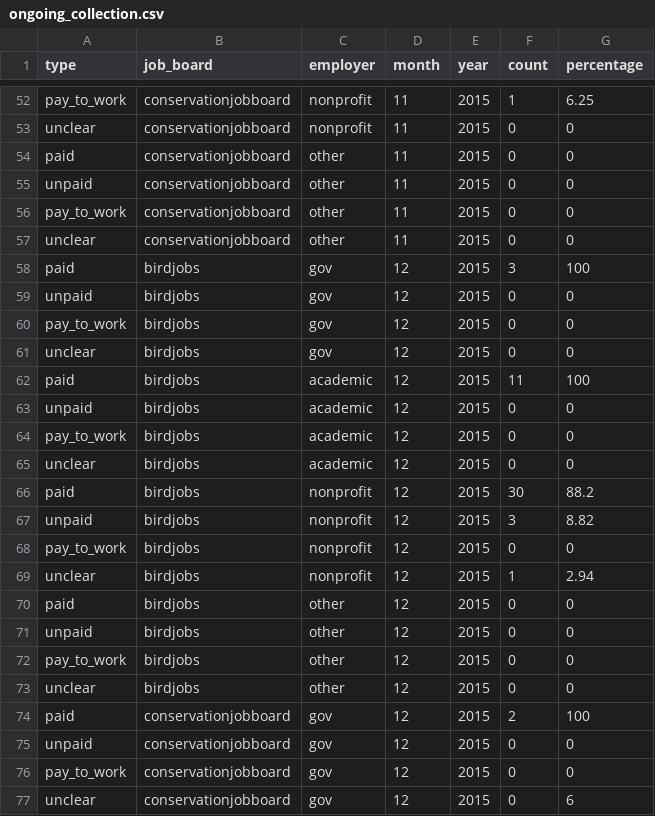
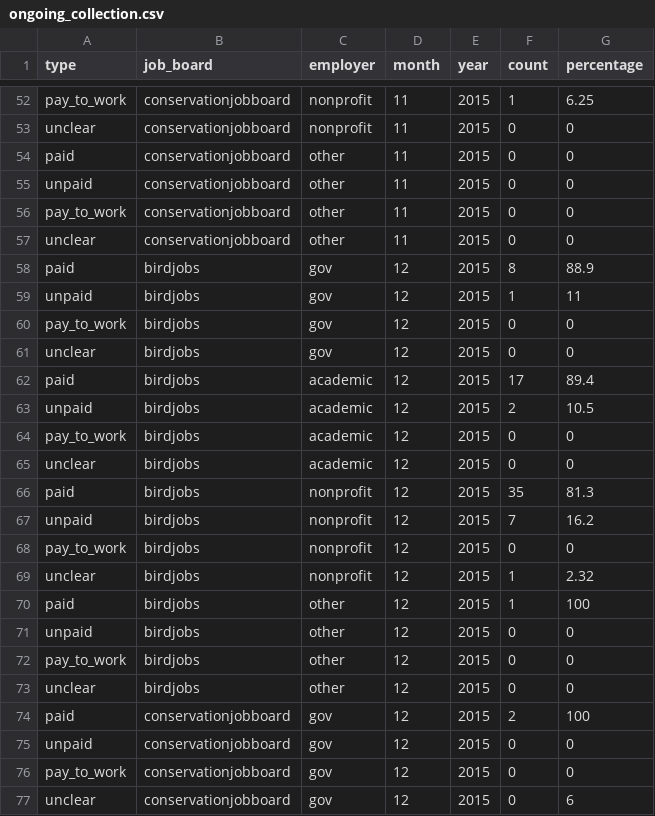
Before and after one commit to aurielfournier/unpaid_technicians, a CSV file: ongoing_collection.csv, drawn as a sheet; only a part is shown, gaps mark what is left out.

```diff
--- a/ongoing_collection.csv
+++ b/ongoing_collection.csv
@@ -57,15 +57,15 @@ pay_to_work,conservationjobboard,other,11,2015,0,0
 unclear,conservationjobboard,other,11,2015,0,0
-paid,birdjobs,gov,12,2015,3,100
-unpaid,birdjobs,gov,12,2015,0,0
+paid,birdjobs,gov,12,2015,8,88.9
+unpaid,birdjobs,gov,12,2015,1,11
 pay_to_work,birdjobs,gov,12,2015,0,0
 unclear,birdjobs,gov,12,2015,0,0
-paid,birdjobs,academic,12,2015,11,100
-unpaid,birdjobs,academic,12,2015,0,0
+paid,birdjobs,academic,12,2015,17,89.4
+unpaid,birdjobs,academic,12,2015,2,10.5
 pay_to_work,birdjobs,academic,12,2015,0,0
 unclear,birdjobs,academic,12,2015,0,0
-paid,birdjobs,nonprofit,12,2015,30,88.2
-unpaid,birdjobs,nonprofit,12,2015,3,8.82
+paid,birdjobs,nonprofit,12,2015,35,81.3
+unpaid,birdjobs,nonprofit,12,2015,7,16.2
 pay_to_work,birdjobs,nonprofit,12,2015,0,0
-unclear,birdjobs,nonprofit,12,2015,1,2.94
-paid,birdjobs,other,12,2015,0,0
+unclear,birdjobs,nonprofit,12,2015,1,2.32
+paid,birdjobs,other,12,2015,1,100
 unpaid,birdjobs,other,12,2015,0,0
```
Also changed, not shown: 2 other files.
